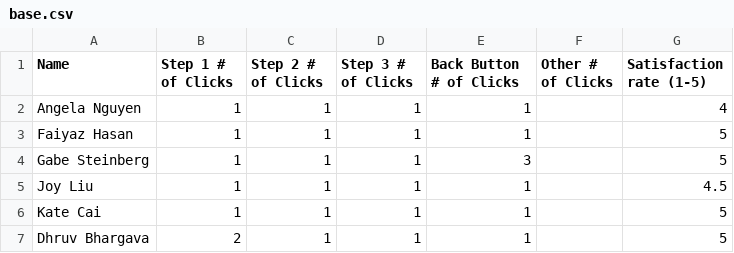
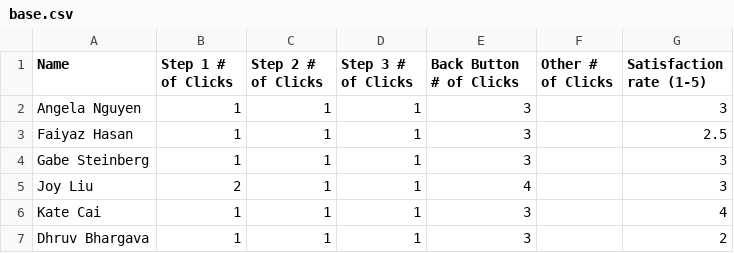
Before and after one commit to AniPetrosyan/cis412-hw6, a CSV file: base.csv, drawn as a sheet.

Commit message:
Update and rename next.csv to base.csv

```diff
--- a/base.csv
+++ b/base.csv
@@ -1,7 +1,7 @@
 Name,Step 1 # of Clicks,Step 2 # of Clicks ,Step 3 # of Clicks ,Back Button # of Clicks,Other # of Clicks,Satisfaction rate (1-5)
-Angela Nguyen,1,1,1,1,,4
-Faiyaz Hasan,1,1,1,1,,5
-Gabe Steinberg,1,1,1,3,,5
-Joy Liu,1,1,1,1,,4.5
-Kate Cai,1,1,1,1,,5
-Dhruv Bhargava,2,1,1,1,,5
+Angela Nguyen,1,1,1,3,,3
+Faiyaz Hasan,1,1,1,3,,2.5
+Gabe Steinberg,1,1,1,3,,3
+Joy Liu,2,1,1,4,,3
+Kate Cai,1,1,1,3,,4
+Dhruv Bhargava,1,1,1,3,,2
```
